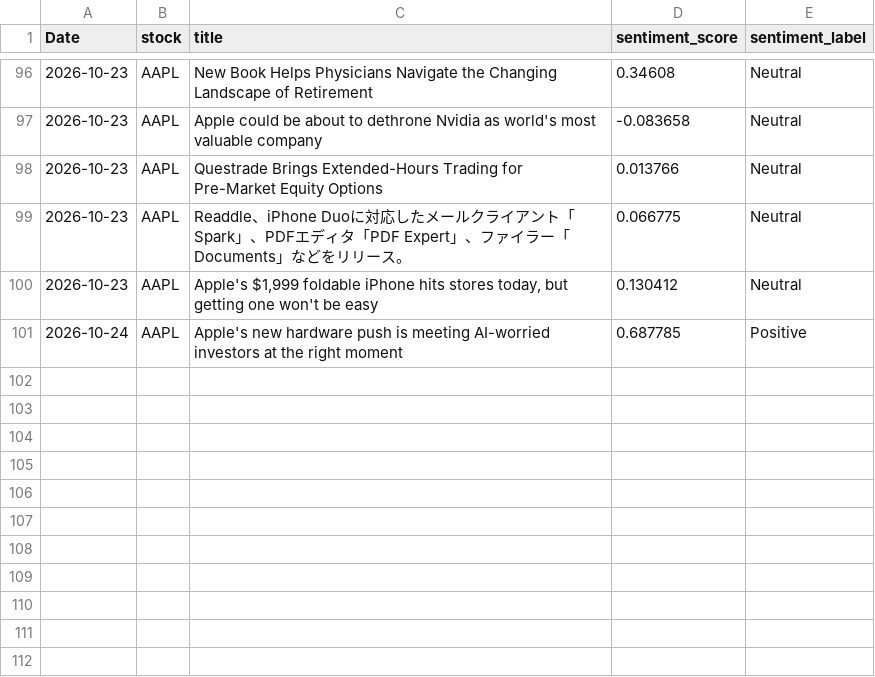
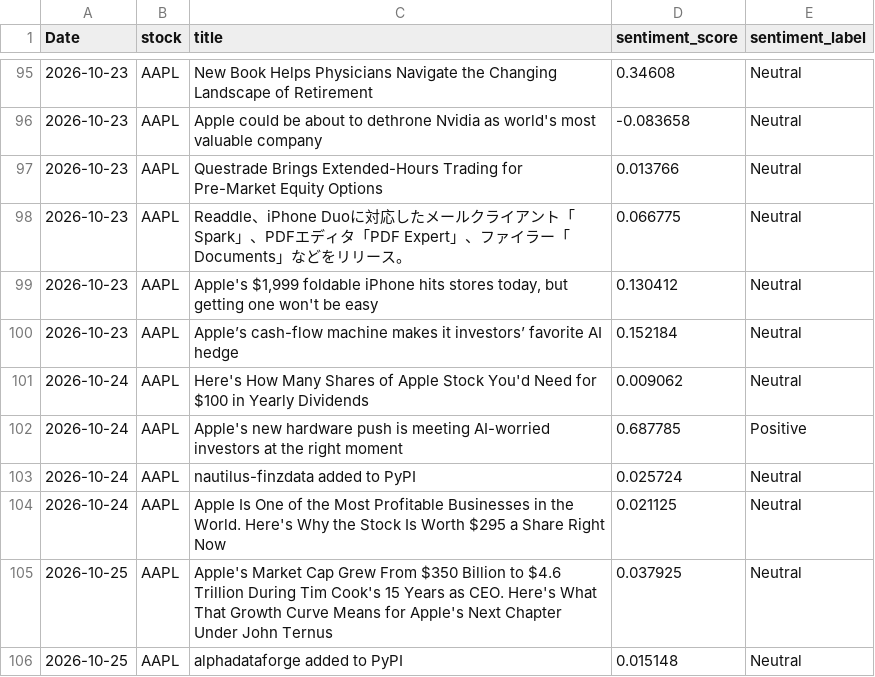
Before and after one commit to SandyCompetent/stock-market-analysis, a CSV file: data/sample/sample-aapl-news.csv, drawn as a sheet; only a part is shown, gaps mark what is left out; the diff covers the shown part only.

```diff
--- a/data/sample/sample-aapl-news.csv
+++ b/data/sample/sample-aapl-news.csv
@@ -100,2 +99,8 @@ Date,stock,title,sentiment_score,sentiment_label
 2026-10-23,AAPL,"Apple's $1,999 foldable iPhone hits stores today, but getting one won't be easy",0.130412,Neutral
+2026-10-23,AAPL,Apple’s cash-flow machine makes it investors’ favorite AI hedge,0.152184,Neutral
+2026-10-24,AAPL,Here's How Many Shares of Apple Stock You'd Need for $100 in Yearly Dividends,0.009062,Neutral
 2026-10-24,AAPL,Apple's new hardware push is meeting AI-worried investors at the right moment,0.687785,Positive
+2026-10-24,AAPL,nautilus-finzdata added to PyPI,0.025724,Neutral
+2026-10-24,AAPL,Apple Is One of the Most Profitable Businesses in the World. Here's Why the Stock Is Worth $295 a Share Right Now,0.021125,Neutral
+2026-10-25,AAPL,Apple's Market Cap Grew From $350 Billion to $4.6 Trillion During Tim Cook's 15 Years as CEO. Here's What That Growth Curve Means for Apple's Next Chapter Under John Ternus,0.037925,Neutral
+2026-10-25,AAPL,alphadataforge added to PyPI,0.015148,Neutral
```
Also changed, not shown: 46 moved rows elsewhere in this file, data/sample/sample-aapl-stock.csv.
